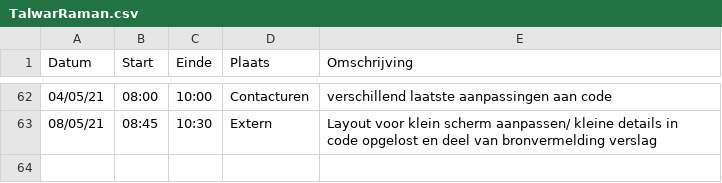
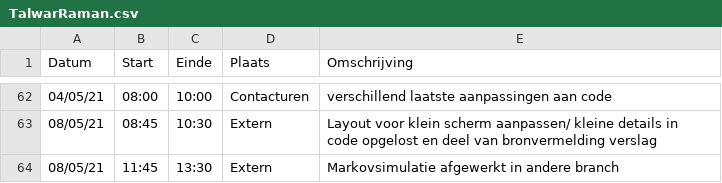
Before and after one commit to rtalwar2/WELCOME-TO-THE-MATRIX, a CSV file: logboeken/TalwarRaman.csv, drawn as a sheet; only a part is shown, gaps mark what is left out.

Commit message:
Update TalwarRaman.csv

```diff
--- a/logboeken/TalwarRaman.csv
+++ b/logboeken/TalwarRaman.csv
@@ -63 +63,2 @@ Datum,Start,Einde,Plaats,Omschrijving
 08/05/21,08:45,10:30,Extern,Layout voor klein scherm aanpassen/ kleine details in code opgelost en deel van bronvermelding verslag
+08/05/21,11:45,13:30,Extern,Markovsimulatie afgewerkt in andere branch
```
